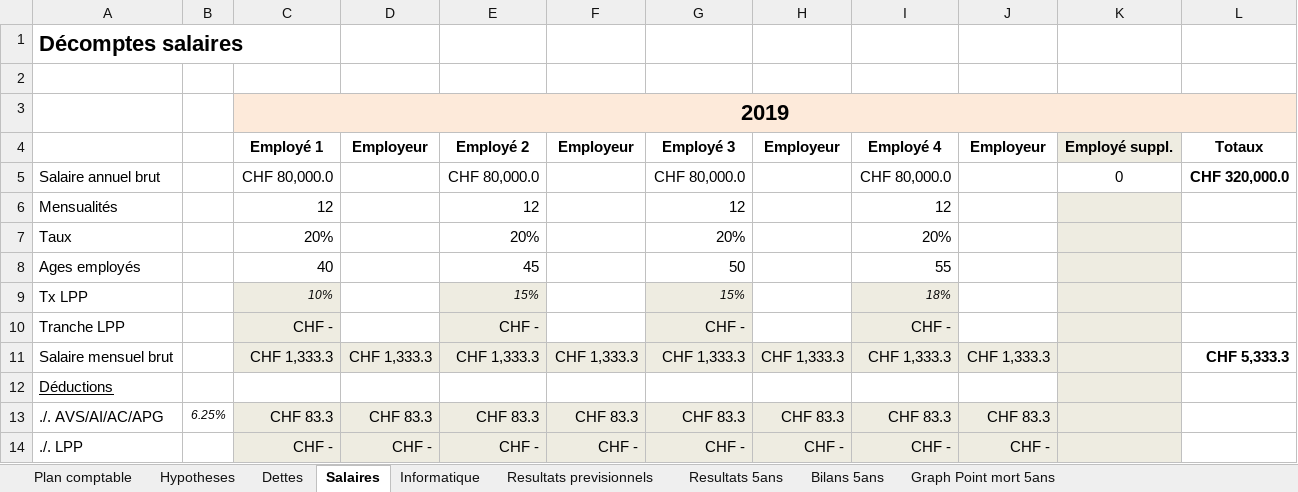
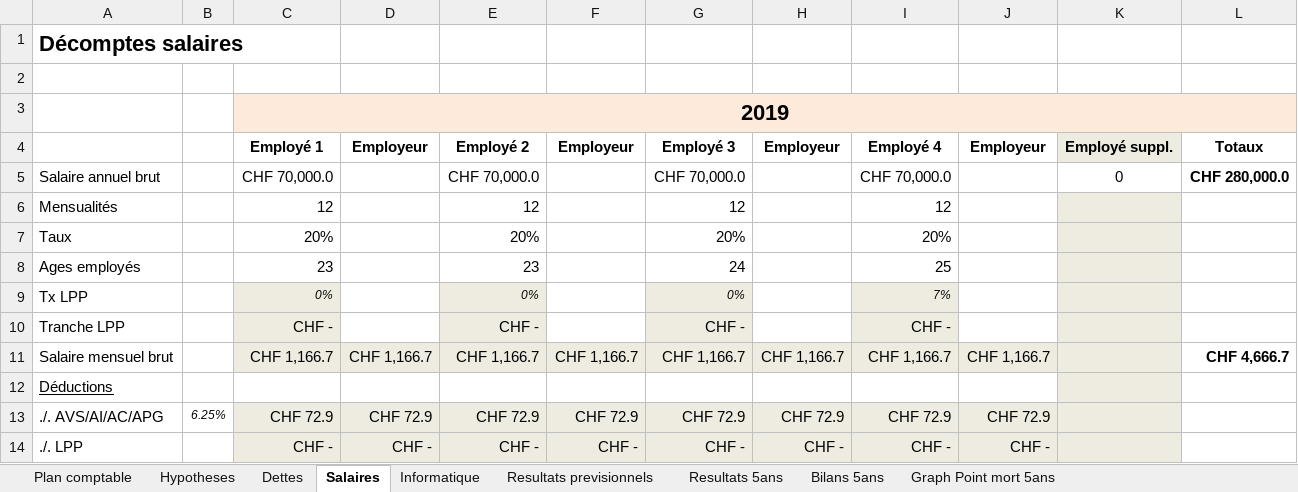
Before and after one commit to joelschaer/GET_Projet_Bonbons, an Excel workbook: GestStratEntr-J5_Investissements-v2.xlsx, sheet Salaires, drawn as a sheet; only a part is shown; values as stored, in another font and other column widths than the file's, no borders; removed rows and columns are numbered as before the commit, all else as after; the diff covers the shown part only; the diff names each change by its address in the sheet, - before the commit and + after, or states it on an @@ line.

```diff
--- a/GestStratEntr-J5_Investissements-v2.xlsx (sheet Salaires)
+++ b/GestStratEntr-J5_Investissements-v2.xlsx (sheet Salaires)
-C5: CHF 80,000.0
+C5: CHF 70,000.0
-E5: CHF 80,000.0
+E5: CHF 70,000.0
-G5: CHF 80,000.0
+G5: CHF 70,000.0
-I5: CHF 80,000.0
+I5: CHF 70,000.0
-L5: CHF 320,000.0
+L5: CHF 280,000.0
-row 8: Ages employés |  | 40 |  | 45 |  | 50 |  | 55
-row 9: Tx LPP |  | 10% |  | 15% |  | 15% |  | 18%
+row 8: Ages employés |  | 23 |  | 23 |  | 24 |  | 25
+row 9: Tx LPP |  | 0% |  | 0% |  | 0% |  | 7%
-C11: CHF 1,333.3
+C11: CHF 1,166.7
-D11: CHF 1,333.3
+D11: CHF 1,166.7
-E11: CHF 1,333.3
+E11: CHF 1,166.7
-F11: CHF 1,333.3
+F11: CHF 1,166.7
-G11: CHF 1,333.3
+G11: CHF 1,166.7
-H11: CHF 1,333.3
+H11: CHF 1,166.7
-I11: CHF 1,333.3
+I11: CHF 1,166.7
-J11: CHF 1,333.3
+J11: CHF 1,166.7
-L11: CHF 5,333.3
+L11: CHF 4,666.7
-C13: CHF 83.3
+C13: CHF 72.9
-D13: CHF 83.3
+D13: CHF 72.9
-E13: CHF 83.3
+E13: CHF 72.9
-F13: CHF 83.3
+F13: CHF 72.9
-G13: CHF 83.3
+G13: CHF 72.9
-H13: CHF 83.3
+H13: CHF 72.9
-I13: CHF 83.3
+I13: CHF 72.9
-J13: CHF 83.3
+J13: CHF 72.9
```
Also changed, not shown: 9 added rows, 9 removed rows and 290 edited cells elsewhere in this sheet, sheet Resultats previsionnels, sheet Resultats 5ans, sheet Bilans 5ans, sheet Hypotheses, formulas that keep their value, charts or pictures.
